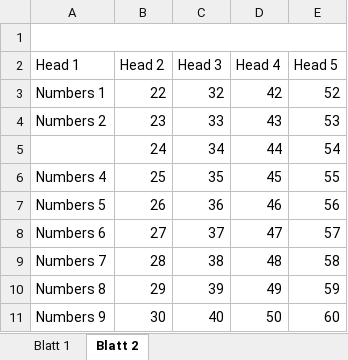
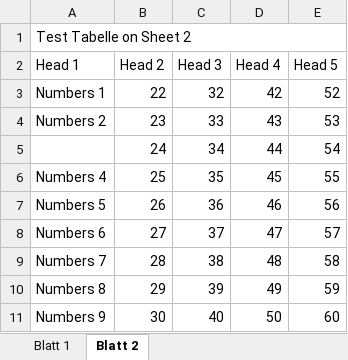
Before and after one commit to cnichte/md-curcuma, an Excel workbook: test-data-xlsx/output/example-01.xlsx, sheet Blatt 2, drawn as a sheet; values as stored, in another font and other column widths than the file's, no borders; the diff names each change by its address in the sheet, - before the commit and + after, or states it on an @@ line.

```diff
--- a/test-data-xlsx/output/example-01.xlsx (sheet Blatt 2)
+++ b/test-data-xlsx/output/example-01.xlsx (sheet Blatt 2)
-A1 (Head 1): (empty)
+A1 (Head 1): Test Tabelle on Sheet 2
```
Also changed, not shown: sheet Blatt 1, test-data-xlsx/input/example-01.xlsx, 14 other files.
